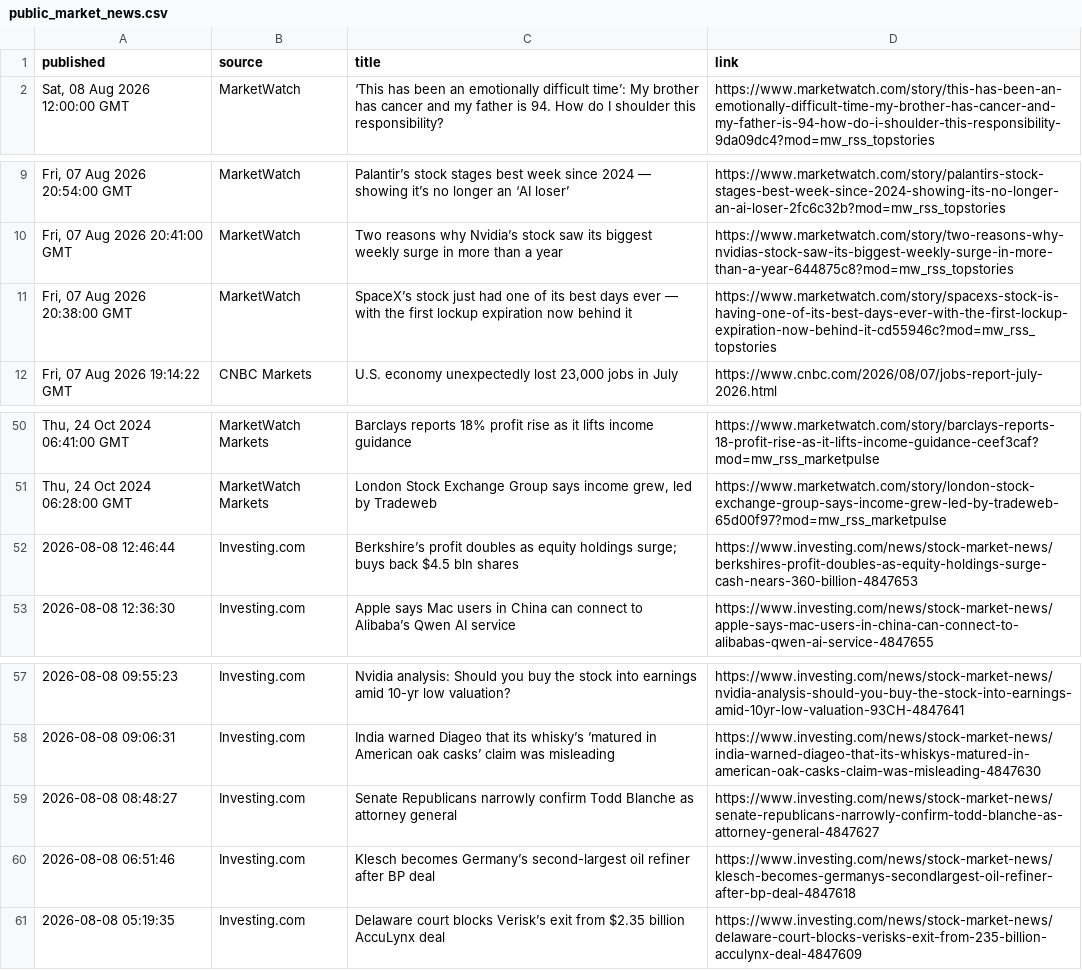
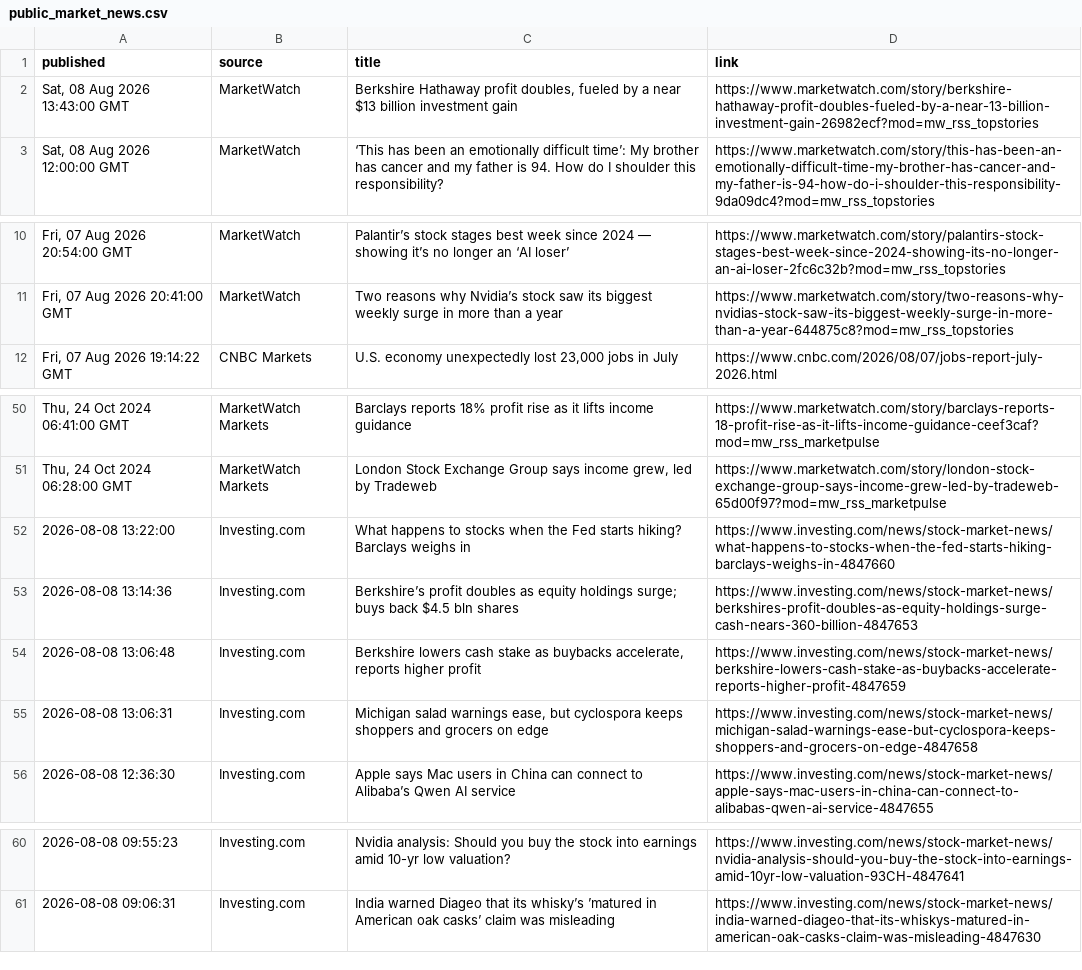
Before and after one commit to aivisionaryworld-blip/ai-insider-site, a CSV file: public_market_news.csv, drawn as a sheet; only a part is shown, gaps mark what is left out.

```diff
--- a/public_market_news.csv
+++ b/public_market_news.csv
@@ -1,2 +1,3 @@
 published,source,title,link
+"Sat, 08 Aug 2026 13:43:00 GMT",MarketWatch,"Berkshire Hathaway profit doubles, fueled by a near $13 billion investment gain",https://www.marketwatch.com/story/berkshire-hathaway-profit-doubles-fueled-by-a-near-13-billion-investment-gain-26982ecf?mod=mw_rss_topstories
 "Sat, 08 Aug 2026 12:00:00 GMT",MarketWatch,‘This has been an emotionally difficult time’: My brother has cancer and my father is 94. How do I shoulder this responsibility?,https://www.marketwatch.com/story/this-has-been-an-emotionally-difficult-time-my-brother-has-cancer-and-my-father-is-94-how-do-i-shoulder-this-responsibility-9da09dc4?mod=mw_rss_topstories
@@ -10,3 +11,2 @@ published,source,title,link
 "Fri, 07 Aug 2026 20:41:00 GMT",MarketWatch,Two reasons why Nvidia’s stock saw its biggest weekly surge in more than a year,https://www.marketwatch.com/story/two-reasons-why-nvidias-stock-saw-its-biggest-weekly-surge-in-more-than-a-year-644875c8?mod=mw_rss_topstories
-"Fri, 07 Aug 2026 20:38:00 GMT",MarketWatch,SpaceX’s stock just had one of its best days ever — with the first lockup expiration now behind it,https://www.marketwatch.com/story/spacexs-stock-is-having-one-of-its-best-days-ever-with-the-first-lockup-expiration-now-behind-it-cd55946c?mod=mw_rss_topstories
 "Fri, 07 Aug 2026 19:14:22 GMT",CNBC Markets,"U.S. economy unexpectedly lost 23,000 jobs in July",https://www.cnbc.com/2026/08/07/jobs-report-july-2026.html
@@ -51,3 +51,6 @@ published,source,title,link
 "Thu, 24 Oct 2024 06:28:00 GMT",MarketWatch Markets,"London Stock Exchange Group says income grew, led by Tradeweb",https://www.marketwatch.com/story/london-stock-exchange-group-says-income-grew-led-by-tradeweb-65d00f97?mod=mw_rss_marketpulse
-2026-08-08 12:46:44,Investing.com,Berkshire’s profit doubles as equity holdings surge; buys back $4.5 bln shares,https://www.investing.com/news/stock-market-news/berkshires-profit-doubles-as-equity-holdings-surge-cash-nears-360-billion-4847653
+2026-08-08 13:22:00,Investing.com,What happens to stocks when the Fed starts hiking? Barclays weighs in,https://www.investing.com/news/stock-market-news/what-happens-to-stocks-when-the-fed-starts-hiking-barclays-weighs-in-4847660
+2026-08-08 13:14:36,Investing.com,Berkshire’s profit doubles as equity holdings surge; buys back $4.5 bln shares,https://www.investing.com/news/stock-market-news/berkshires-profit-doubles-as-equity-holdings-surge-cash-nears-360-billion-4847653
+2026-08-08 13:06:48,Investing.com,"Berkshire lowers cash stake as buybacks accelerate, reports higher profit",https://www.investing.com/news/stock-market-news/berkshire-lowers-cash-stake-as-buybacks-accelerate-reports-higher-profit-4847659
+2026-08-08 13:06:31,Investing.com,"Michigan salad warnings ease, but cyclospora keeps shoppers and grocers on edge",https://www.investing.com/news/stock-market-news/michigan-salad-warnings-ease-but-cyclospora-keeps-shoppers-and-grocers-on-edge-4847658
 2026-08-08 12:36:30,Investing.com,Apple says Mac users in China can connect to Alibaba’s Qwen AI service,https://www.investing.com/news/stock-market-news/apple-says-mac-users-in-china-can-connect-to-alibabas-qwen-ai-service-4847655
@@ -58,4 +61 @@ published,source,title,link
 2026-08-08 09:06:31,Investing.com,India warned Diageo that its whisky’s ’matured in American oak casks’ claim was misleading,https://www.investing.com/news/stock-market-news/india-warned-diageo-that-its-whiskys-matured-in-american-oak-casks-claim-was-misleading-4847630
-2026-08-08 08:48:27,Investing.com,Senate Republicans narrowly confirm Todd Blanche as attorney general,https://www.investing.com/news/stock-market-news/senate-republicans-narrowly-confirm-todd-blanche-as-attorney-general-4847627
-2026-08-08 06:51:46,Investing.com,Klesch becomes Germany’s second-largest oil refiner after BP deal,https://www.investing.com/news/stock-market-news/klesch-becomes-germanys-secondlargest-oil-refiner-after-bp-deal-4847618
-2026-08-08 05:19:35,Investing.com,Delaware court blocks Verisk’s exit from $2.35 billion AccuLynx deal,https://www.investing.com/news/stock-market-news/delaware-court-blocks-verisks-exit-from-235-billion-acculynx-deal-4847609
```
